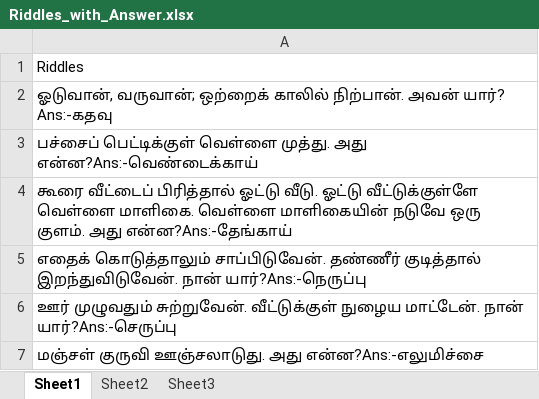
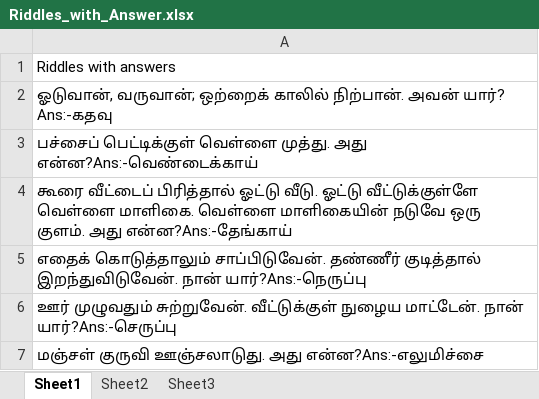
Before and after one commit to rpapilotbot/Riddles_Automation, an Excel workbook: Application Open/Riddles_with_Answer.xlsx, sheet Sheet1, drawn as a sheet; only a part is shown; values as stored, in another font and other column widths than the file's, no borders; the diff names each change by its address in the sheet, - before the commit and + after, or states it on an @@ line.

```diff
--- a/Application Open/Riddles_with_Answer.xlsx (sheet Sheet1)
+++ b/Application Open/Riddles_with_Answer.xlsx (sheet Sheet1)
-A1: Riddles
+A1: Riddles with answers
```
Also changed, not shown: Application Open/Riddles_without_Answer.xlsx, Data/Config.xlsx, 8 other files.
